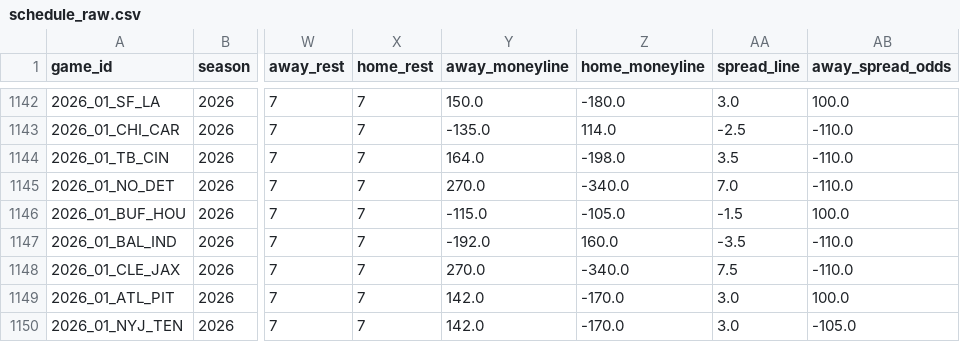
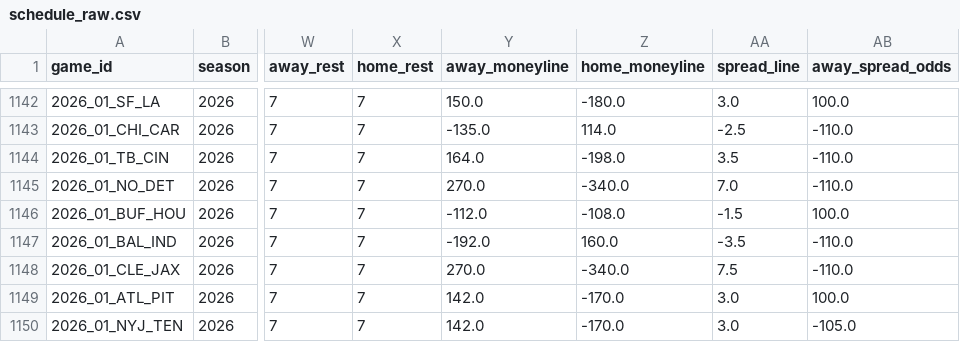
Before and after one commit to dstaggs-15/fantasymanager25, a CSV file: docs/data/raw/schedule_raw.csv, drawn as a sheet; only a part is shown, gaps mark what is left out; the diff names each change by its address in the sheet, - before the commit and + after, or states it on an @@ line.

```diff
--- a/docs/data/raw/schedule_raw.csv
+++ b/docs/data/raw/schedule_raw.csv
-Y1146 (away_moneyline): -115.0
+Y1146 (away_moneyline): -112.0
-Z1146 (home_moneyline): -105.0
+Z1146 (home_moneyline): -108.0
```
